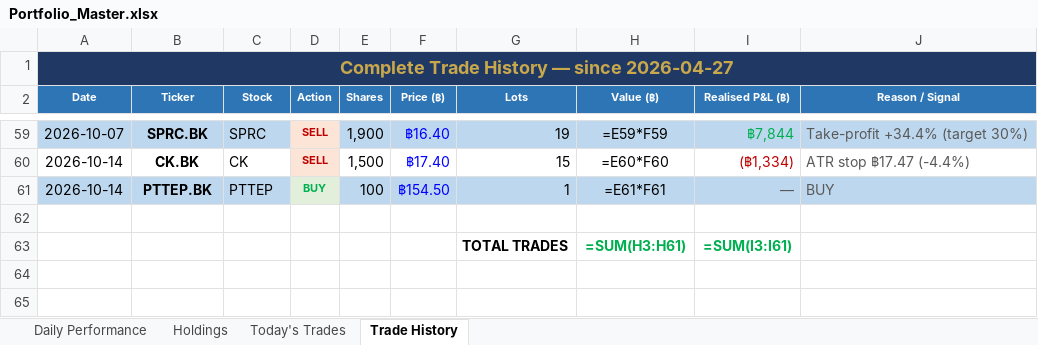
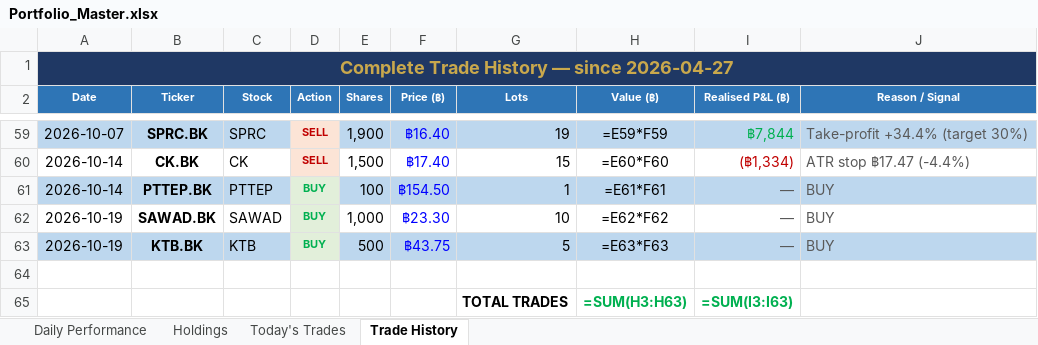
Before and after one commit to PP8825/thai-set-trading, an Excel workbook: Portfolio_Reports/Portfolio_Master.xlsx, sheet Trade History, drawn as a sheet; only a part is shown, gaps mark what is left out; values as stored, in another font and other column widths than the file's, no borders; formulas without a stored value are shown as written; addresses are those after the commit; the diff names each change by its address in the sheet, - before the commit and + after, or states it on an @@ line.

```diff
--- a/Portfolio_Reports/Portfolio_Master.xlsx (sheet Trade History)
+++ b/Portfolio_Reports/Portfolio_Master.xlsx (sheet Trade History)
+row 62: 2026-10-19 | SAWAD.BK | SAWAD | BUY | 1,000 | ฿23.30 | 10 | =E62*F62 | — | BUY
+row 63: 2026-10-19 | KTB.BK | KTB | BUY | 500 | ฿43.75 | 5 | =E63*F63 | — | BUY
-H65 (Value (฿)): =SUM(H3:H61)
+H65 (Value (฿)): =SUM(H3:H63)
-I65 (Realised P&L (฿)): =SUM(I3:I61)
+I65 (Realised P&L (฿)): =SUM(I3:I63)
```
Also changed, not shown: sheet Holdings, sheet Daily Performance, sheet Today's Trades, 1 other file.
